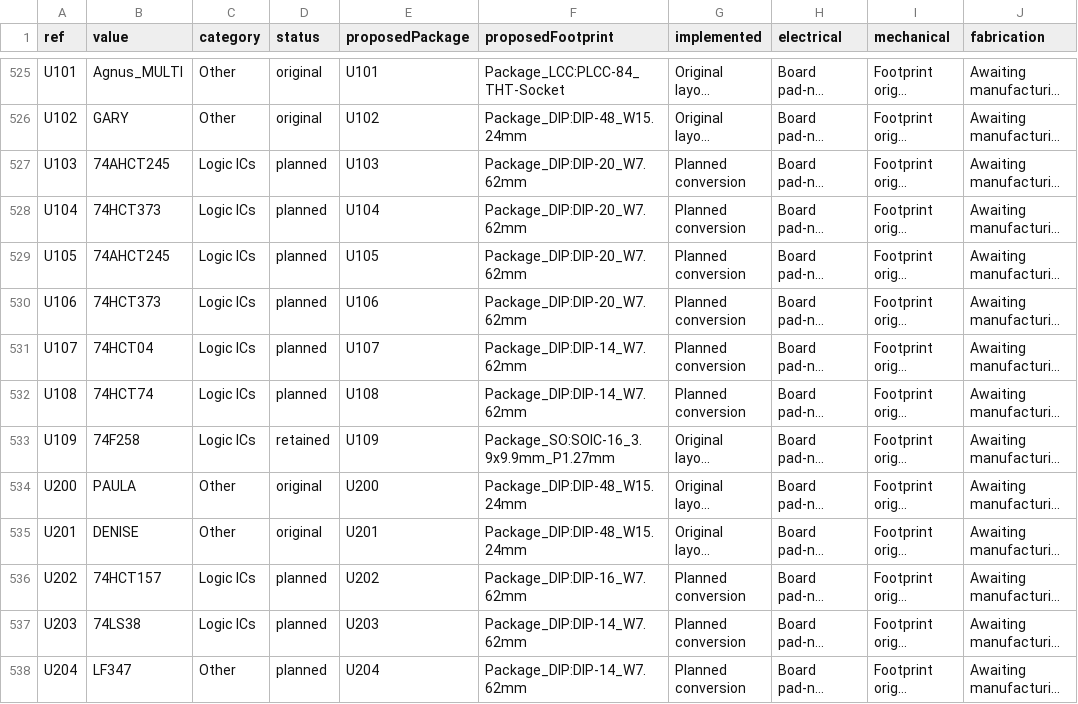
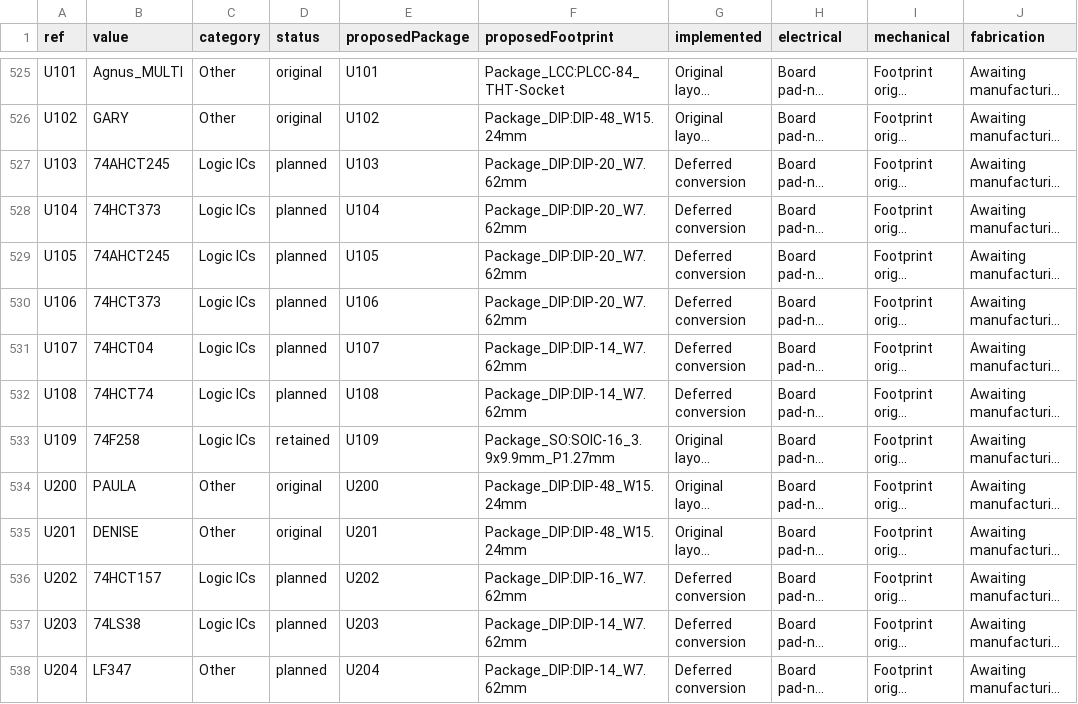
Before and after one commit to GregWinfield/Amiga-2000-EATX, a CSV file: reports/pcb-progress/components.csv, drawn as a sheet; only a part is shown, gaps mark what is left out; long unchanged cells end in …; the diff covers the shown part only; the diff names each change by its address in the sheet, - before the commit and + after, or states it on an @@ line.

```diff
--- a/reports/pcb-progress/components.csv
+++ b/reports/pcb-progress/components.csv
-G527:G532 (implemented): Planned conversion
+G527:G532 (implemented): Deferred conversion
-G536:G538 (implemented): Planned conversion
+G536:G538 (implemented): Deferred conversion
```
Also changed, not shown: 61 edited cells elsewhere in this file, 14 other files.
